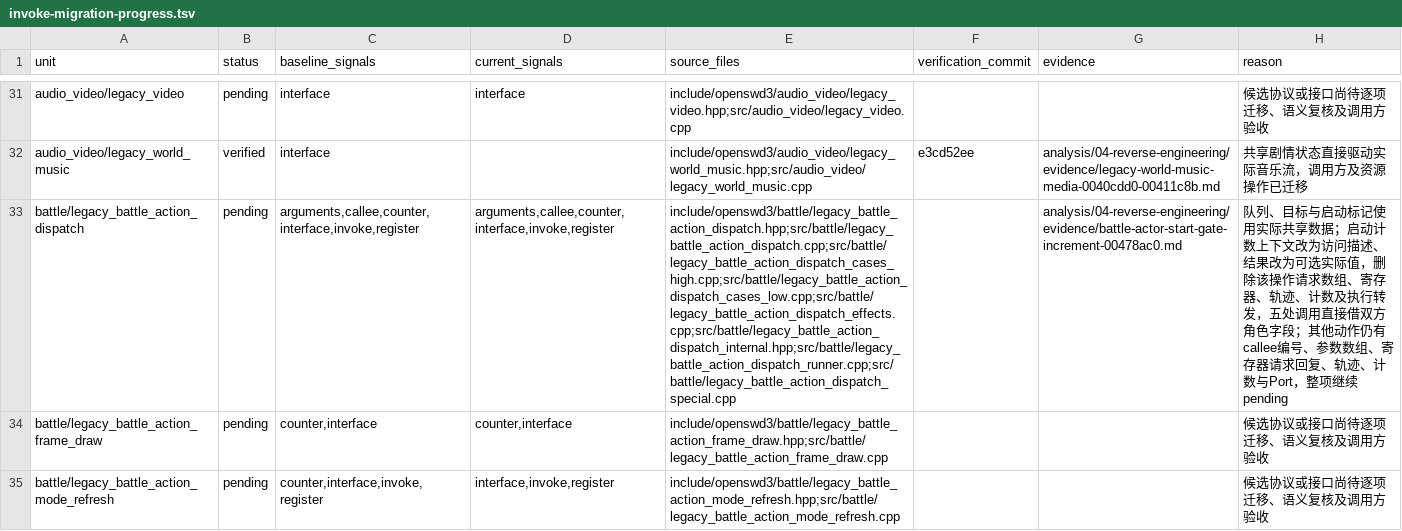
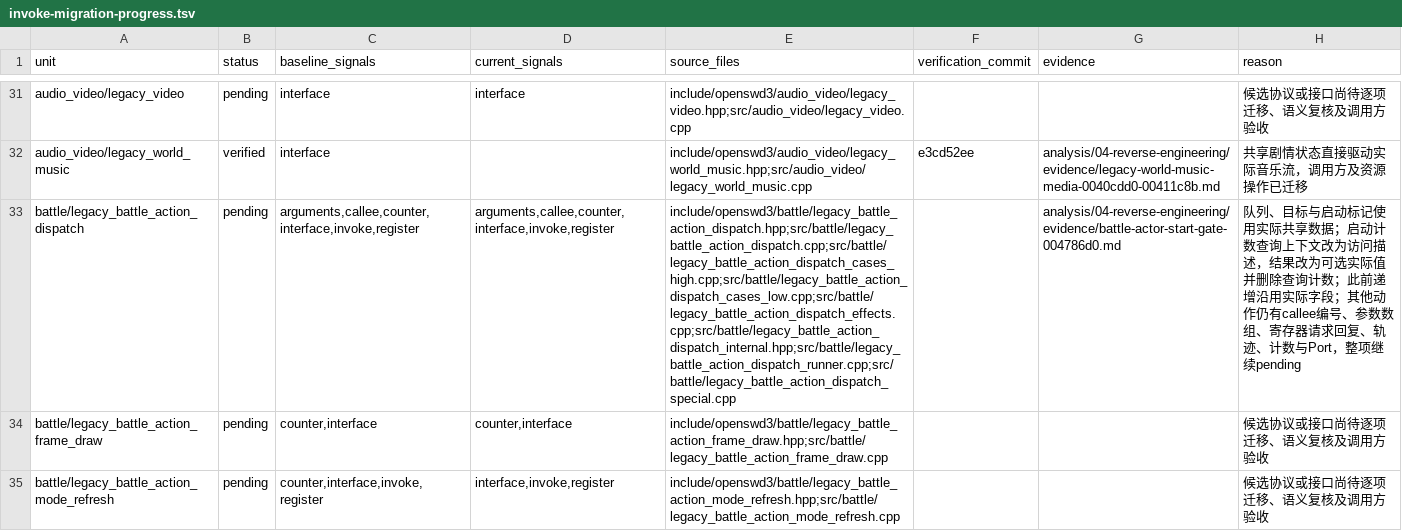
Before and after one commit to Ouroboros/OpenSWD3, a TSV file: analysis/04-reverse-engineering/inventory/invoke-migration-progress.tsv, drawn as a sheet; only a part is shown, gaps mark what is left out; the diff covers the shown part only; the diff names each change by its address in the sheet, - before the commit and + after, or states it on an @@ line.

```diff
--- a/analysis/04-reverse-engineering/inventory/invoke-migration-progress.tsv
+++ b/analysis/04-reverse-engineering/inventory/invoke-migration-progress.tsv
-G33 (evidence): analysis/04-reverse-engineering/evidence/battle-actor-start-gate-increment-00478ac0.md
+G33 (evidence): analysis/04-reverse-engineering/evidence/battle-actor-start-gate-004786d0.md
-H33 (reason): …启动计数上下文改为访问描述、结果改为可选实际值，删除该操作请求数组、寄存器、轨迹、计数及执行转发，五处调用直接借双方角色字段；其…
+H33 (reason): …启动计数查询上下文改为访问描述，结果改为可选实际值并删除查询计数；此前递增沿用实际字段；其…
```
Also changed, not shown: 11 edited cells elsewhere in this file, 4 other files.
